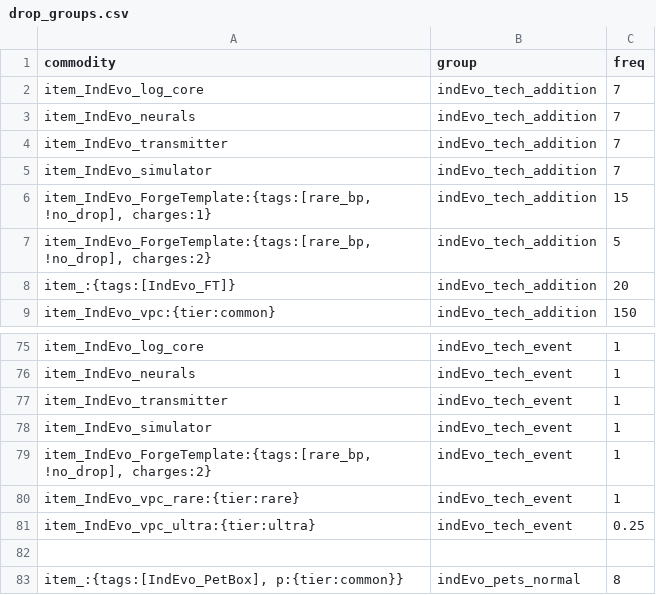
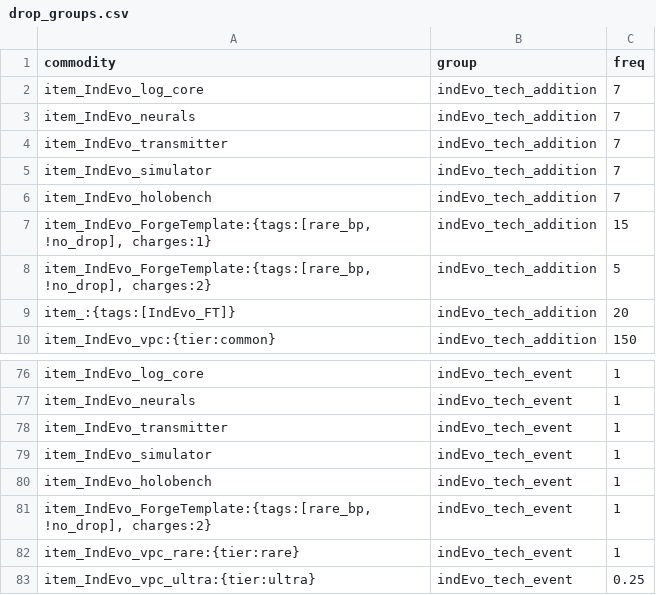
Before and after one commit to SirHartley/Industrial.Evolution, a CSV file: data/campaign/procgen/drop_groups.csv, drawn as a sheet; only a part is shown, gaps mark what is left out; the shorter side is filled out with more unchanged rows; the diff names each change by its address in the sheet, - before the commit and + after, or states it on an @@ line.

```diff
--- a/data/campaign/procgen/drop_groups.csv
+++ b/data/campaign/procgen/drop_groups.csv
+row 6: item_IndEvo_holobench | indEvo_tech_addition | 7
+row 80: item_IndEvo_holobench | indEvo_tech_event | 1
```
Also changed, not shown: data/campaign/special_items.csv, 8 other files.
